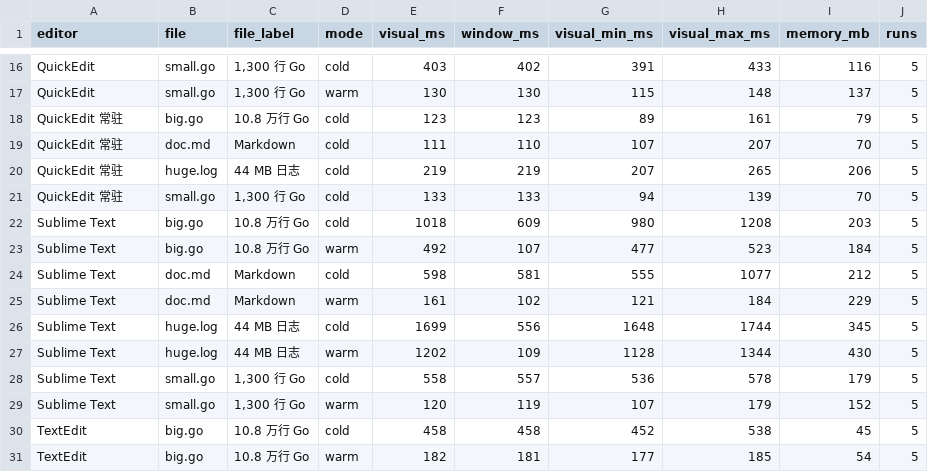
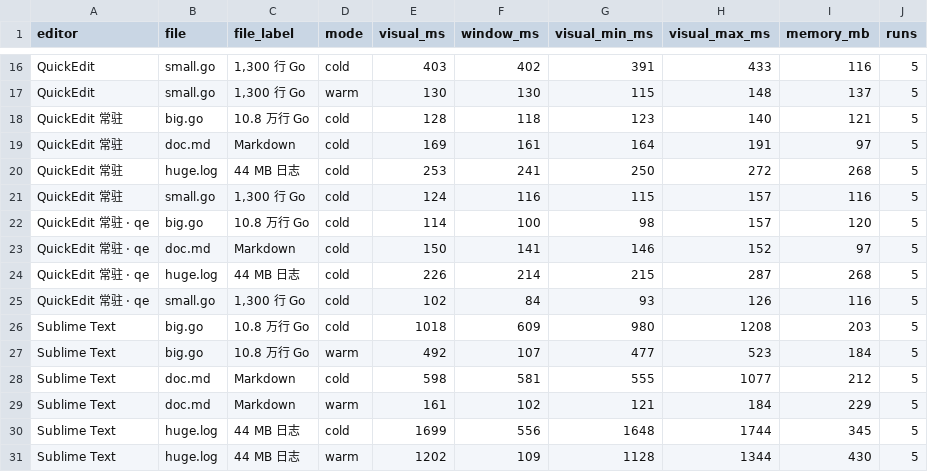
Before and after one commit to kadaliao/quickedit, a CSV file: bench/compare/results/editors.csv, drawn as a sheet; only a part is shown, gaps mark what is left out; the shorter side is filled out with more unchanged rows.

```diff
--- a/bench/compare/results/editors.csv
+++ b/bench/compare/results/editors.csv
@@ -17,6 +17,10 @@ QuickEdit,small.go,"1,300 行 Go",cold,403,402,391,433,116,5
 QuickEdit,small.go,"1,300 行 Go",warm,130,130,115,148,137,5
-QuickEdit 常驻,big.go,10.8 万行 Go,cold,123,123,89,161,79,5
-QuickEdit 常驻,doc.md,Markdown,cold,111,110,107,207,70,5
-QuickEdit 常驻,huge.log,44 MB 日志,cold,219,219,207,265,206,5
-QuickEdit 常驻,small.go,"1,300 行 Go",cold,133,133,94,139,70,5
+QuickEdit 常驻,big.go,10.8 万行 Go,cold,128,118,123,140,121,5
+QuickEdit 常驻,doc.md,Markdown,cold,169,161,164,191,97,5
+QuickEdit 常驻,huge.log,44 MB 日志,cold,253,241,250,272,268,5
+QuickEdit 常驻,small.go,"1,300 行 Go",cold,124,116,115,157,116,5
+QuickEdit 常驻 · qe,big.go,10.8 万行 Go,cold,114,100,98,157,120,5
+QuickEdit 常驻 · qe,doc.md,Markdown,cold,150,141,146,152,97,5
+QuickEdit 常驻 · qe,huge.log,44 MB 日志,cold,226,214,215,287,268,5
+QuickEdit 常驻 · qe,small.go,"1,300 行 Go",cold,102,84,93,126,116,5
 Sublime Text,big.go,10.8 万行 Go,cold,1018,609,980,1208,203,5
```
Also changed, not shown: 13 other files.
